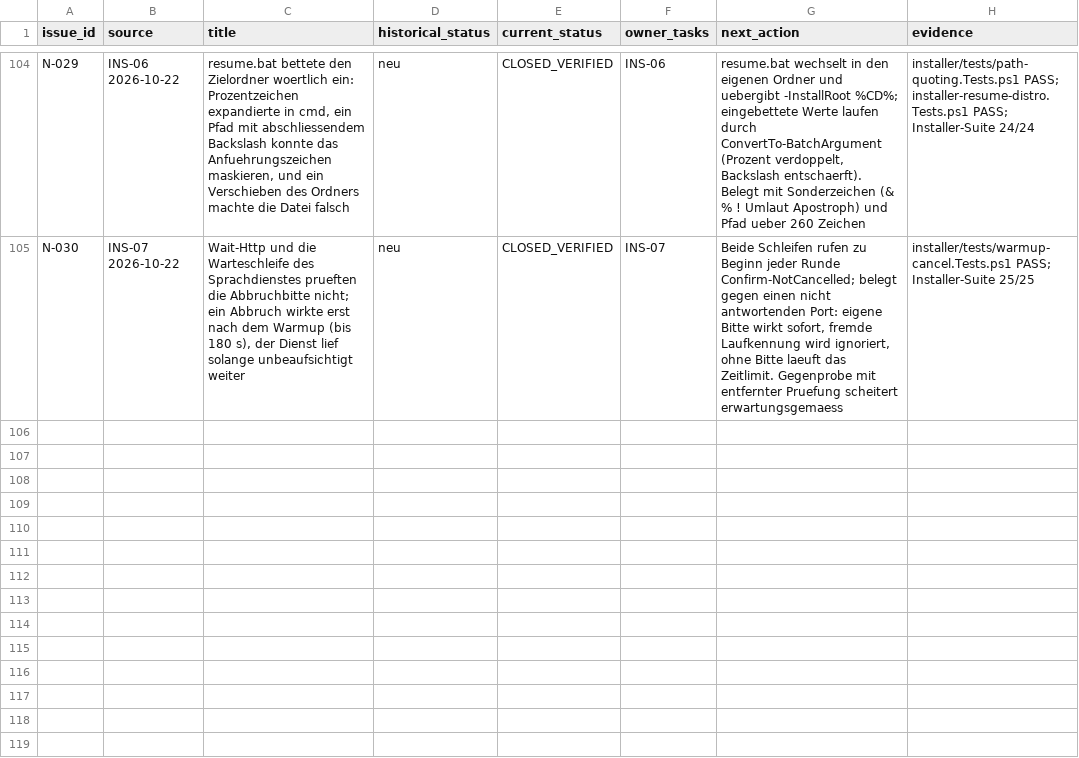
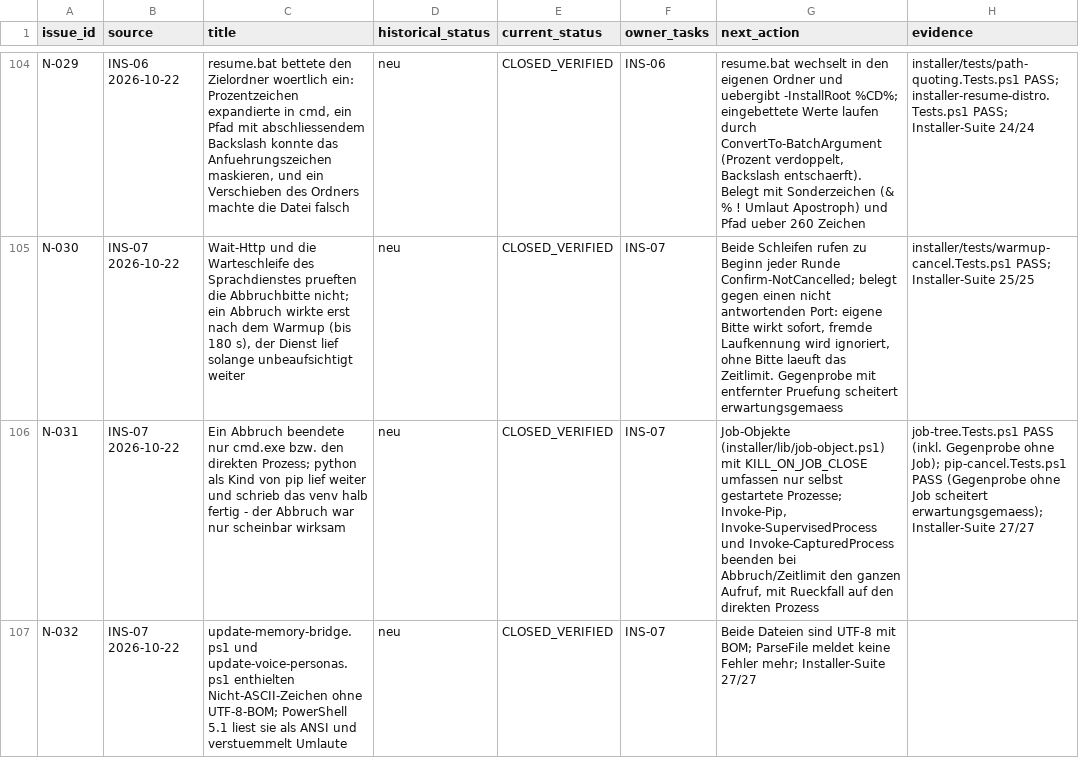
Before and after one commit to rogueki/rogue-friday, a CSV file: docs/agent-work/finalization/issue-ledger.csv, drawn as a sheet; only a part is shown, gaps mark what is left out; the diff names each change by its address in the sheet, - before the commit and + after, or states it on an @@ line.

Commit message:
Kill the whole pip call, not just its cmd wrapper
Invoke-Pip startete cmd.exe, das seinerseits python.exe startet. Ein Abbruch beendete nur cmd.exe; python lief als Waise weiter und schrieb das venv halb fertig - der Abbruch war damit nur scheinbar wirksam (N-031). Dieselbe Luecke hatten alle ueberwachten Aufrufe.

Neu ist installer/lib/job-object.ps1 mit New-ProcessJob, Add-ProcessToJob, Stop-ProcessJob und Close-ProcessJob. Das Job-Objekt traegt JOB_OBJECT_LIMIT_KILL_ON_JOB_CLOSE, damit auch ein abgestuerzter Installer keine Reste hinterlaesst. Ein Job enthaelt ausschliesslich Prozesse, die dieser Aufruf selbst gestartet hat - fremde Prozesse und die WSL-Distribution bleiben unberuehrt. Ohne Job-Unterstuetzung faellt der Code auf das gezielte Beenden des direkten Prozesses zurueck.

Invoke-Pip, Invoke-SupervisedProcess und Invoke-CapturedProcess nutzen das jetzt; nach einem Abbruch meldet Invoke-Pip den Abbruch und nicht einen pip-Fehler mit falscher Ursache.

Nachweise: job-tree.Tests.ps1 prueft mit einem echten Baum (powershell -> ping), dass Zeitlimit und Abbruchbitte beide Prozesse beenden, und zeigt in einer Gegenprobe ohne Job, dass der Enkel sonst weiterlebt. pip-cancel.Tests.ps1 faehrt die echte Invoke-Pip-Funktion mit einem Stellvertreter-Interpreter: der Kontrolllauf schreibt seine Markierung, der abgebrochene Lauf nicht, und kein ping-Kind bleibt zurueck. process-supervisor.Tests.ps1 und wsl-timeout.Tests.ps1 laden jetzt ebenfalls die Job-Bibliothek.

Gegenprobe: ohne New-ProcessJob in Invoke-Pip scheitert pip-cancel mit "Nach dem Abbruch lief der pip-Baum weiter und schrieb sein Ergebnis."; die Datei wurde byte-identisch wiederhergestellt (SHA256).

Ausserdem: update-memory-bridge.ps1 und update-voice-personas.ps1 enthielten Nicht-ASCII-Zeichen ohne UTF-8-BOM und wurden von PowerShell 5.1 als ANSI gelesen (N-032). Beide sind jetzt UTF-8 mit BOM.

Installer-Suite 27/27 Exit 0.

```diff
--- a/docs/agent-work/finalization/issue-ledger.csv
+++ b/docs/agent-work/finalization/issue-ledger.csv
+row 106: N-031 | INS-07 2026-10-22 | Ein Abbruch beendete nur cmd.exe bzw. den direkten Prozess; python als Kind von pip lief weiter und schrieb das venv halb fertig - der Abbruch war nur scheinbar wirksam | neu | CLOSED_VERIFIED | INS-07 | Job-Objekte (installer/lib/job-object.ps1) mit KILL_ON_JOB_CLOSE umfassen nur selbst gestartete Prozesse; Invoke-Pip, Invoke-SupervisedProcess und Invoke-CapturedProcess beenden bei Abbruch/Zeitlimit den ganzen Aufruf, mit Rueckfall auf den direkten Prozess | job-tree.Tests.ps1 PASS (inkl. Gegenprobe ohne Job); pip-cancel.Tests.ps1 PASS (Gegenprobe ohne Job scheitert erwartungsgemaess); Installer-Suite 27/27
+row 107: N-032 | INS-07 2026-10-22 | update-memory-bridge.ps1 und update-voice-personas.ps1 enthielten Nicht-ASCII-Zeichen ohne UTF-8-BOM; PowerShell 5.1 liest sie als ANSI und verstuemmelt Umlaute | neu | CLOSED_VERIFIED | INS-07 | Beide Dateien sind UTF-8 mit BOM; ParseFile meldet keine Fehler mehr; Installer-Suite 27/27
```
Also changed, not shown: 11 other files.
